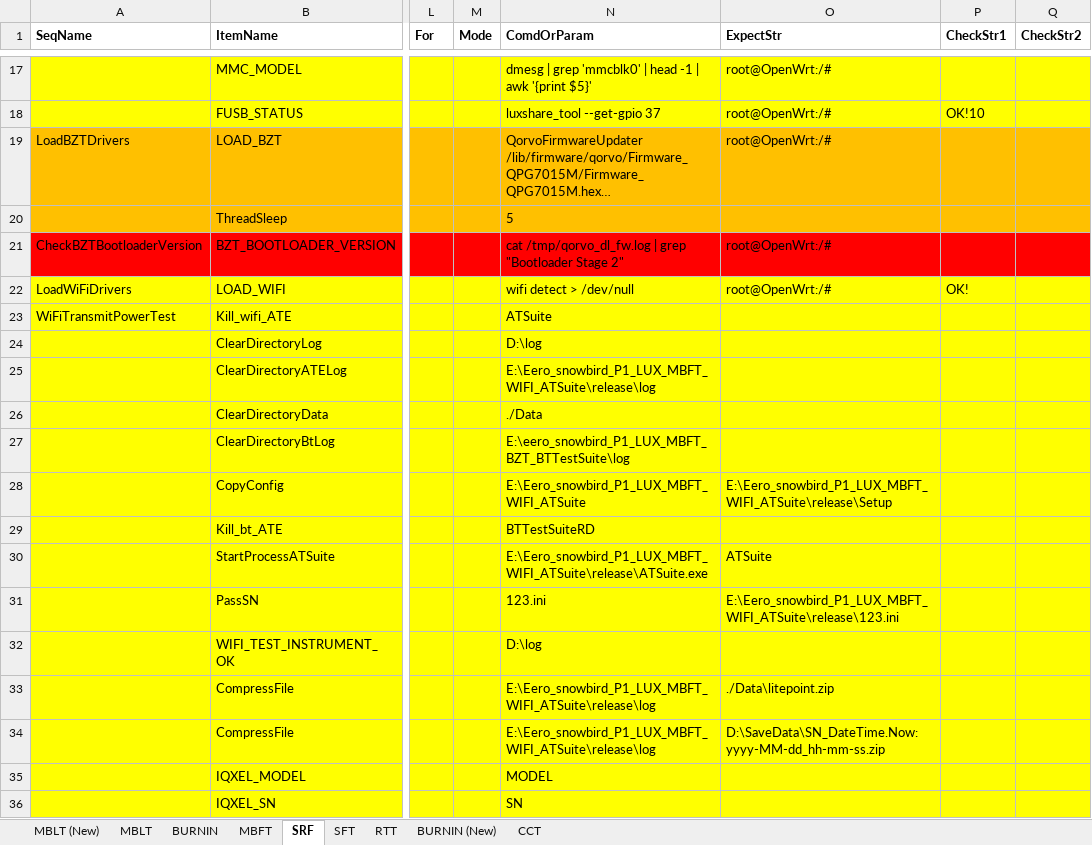
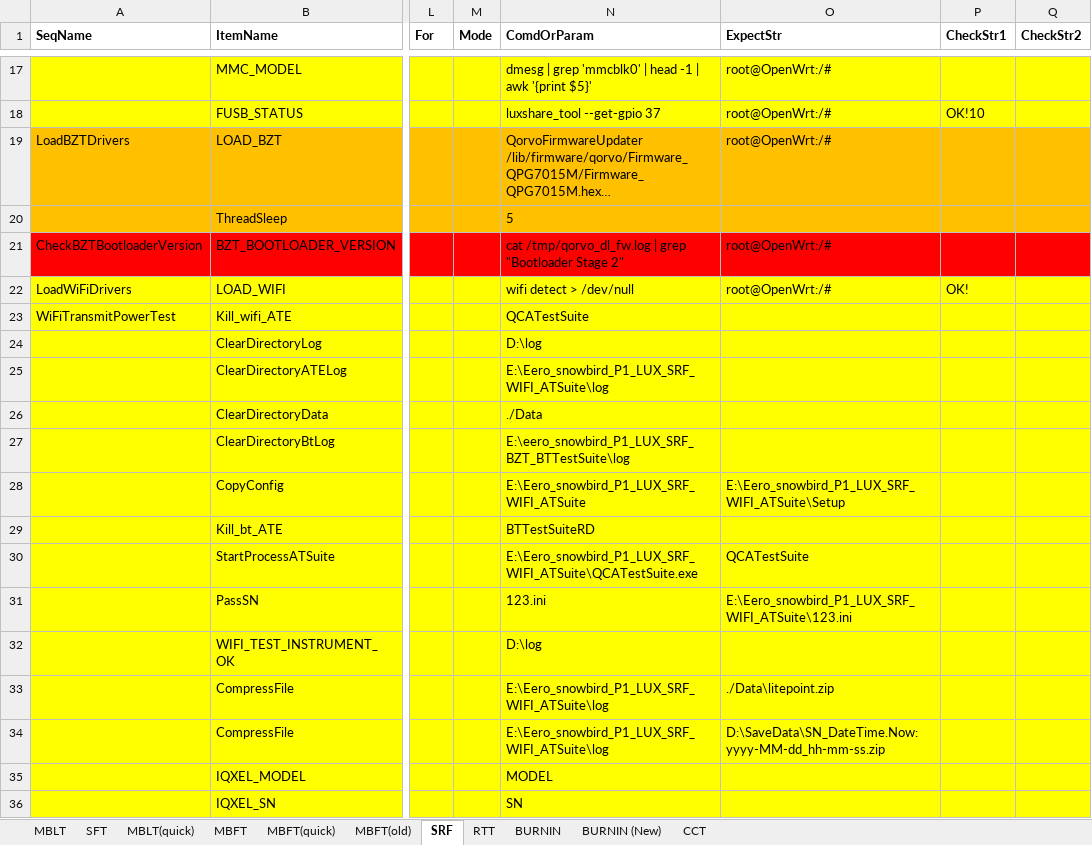
Before and after one commit to JerryXu008/snowbird, an Excel workbook: AutoTestSystem/Config/Snowbird.xlsx, sheet SRF, drawn as a sheet; only a part is shown, gaps mark what is left out; long unchanged cells end in …; values as stored, in another font and other column widths than the file's, no borders; the diff covers the shown part only; the diff names each change by its address in the sheet, - before the commit and + after, or states it on an @@ line.

```diff
--- a/AutoTestSystem/Config/Snowbird.xlsx (sheet SRF)
+++ b/AutoTestSystem/Config/Snowbird.xlsx (sheet SRF)
-sheet tab: MBLT (New)
+sheet tab: MBLT(quick)
+sheet tab: MBFT(quick)
+sheet tab: MBFT(old)
@@ sheet tab order changed: MBLT | SFT | MBLT(quick) | MBFT | MBFT(quick) | MBFT(old) | SRF | RTT | BURNIN | BURNIN (New) | CCT @@
-N23 (ComdOrParam): ATSuite
+N23 (ComdOrParam): QCATestSuite
-N25 (ComdOrParam): E:\Eero_snowbird_P1_LUX_MBFT_WIFI_ATSuite\release\log
+N25 (ComdOrParam): E:\Eero_snowbird_P1_LUX_SRF_WIFI_ATSuite\log
-N27 (ComdOrParam): E:\eero_snowbird_P1_LUX_MBFT_BZT_BTTestSuite\log
+N27 (ComdOrParam): E:\eero_snowbird_P1_LUX_SRF_BZT_BTTestSuite\log
-N28 (ComdOrParam): E:\Eero_snowbird_P1_LUX_MBFT_WIFI_ATSuite
+N28 (ComdOrParam): E:\Eero_snowbird_P1_LUX_SRF_WIFI_ATSuite
-O28 (ExpectStr): E:\Eero_snowbird_P1_LUX_MBFT_WIFI_ATSuite\release\Setup
+O28 (ExpectStr): E:\Eero_snowbird_P1_LUX_SRF_WIFI_ATSuite\Setup
-N30 (ComdOrParam): E:\Eero_snowbird_P1_LUX_MBFT_WIFI_ATSuite\release\ATSuite.exe
+N30 (ComdOrParam): E:\Eero_snowbird_P1_LUX_SRF_WIFI_ATSuite\QCATestSuite.exe
-O30 (ExpectStr): ATSuite
+O30 (ExpectStr): QCATestSuite
-O31 (ExpectStr): E:\Eero_snowbird_P1_LUX_MBFT_WIFI_ATSuite\release\123.ini
+O31 (ExpectStr): E:\Eero_snowbird_P1_LUX_SRF_WIFI_ATSuite\123.ini
-N33:N34 (ComdOrParam): E:\Eero_snowbird_P1_LUX_MBFT_WIFI_ATSuite\release\log
+N33:N34 (ComdOrParam): E:\Eero_snowbird_P1_LUX_SRF_WIFI_ATSuite\log
```
Also changed, not shown: 16 added rows, 183 edited cells and cell formats elsewhere in this sheet, sheet MBFT, sheet SFT, sheet MBLT, sheet BURNIN, TestConsole/test.xlsx, 11 other files.
